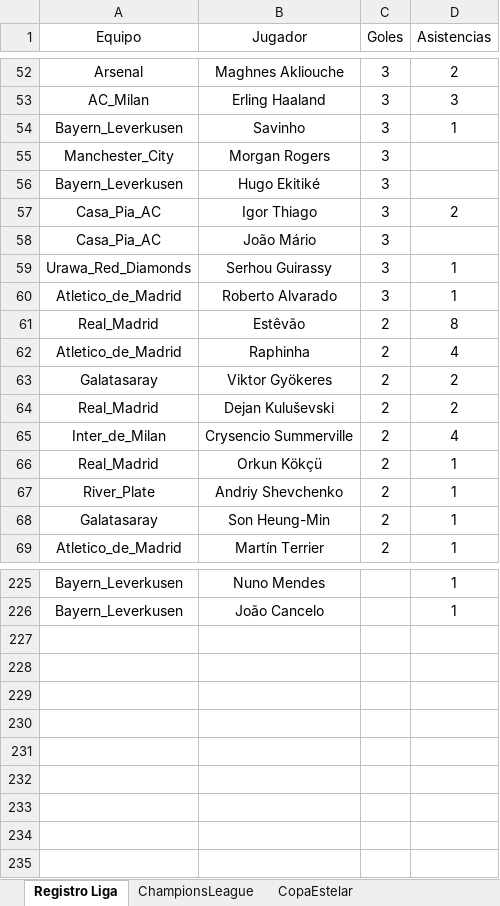
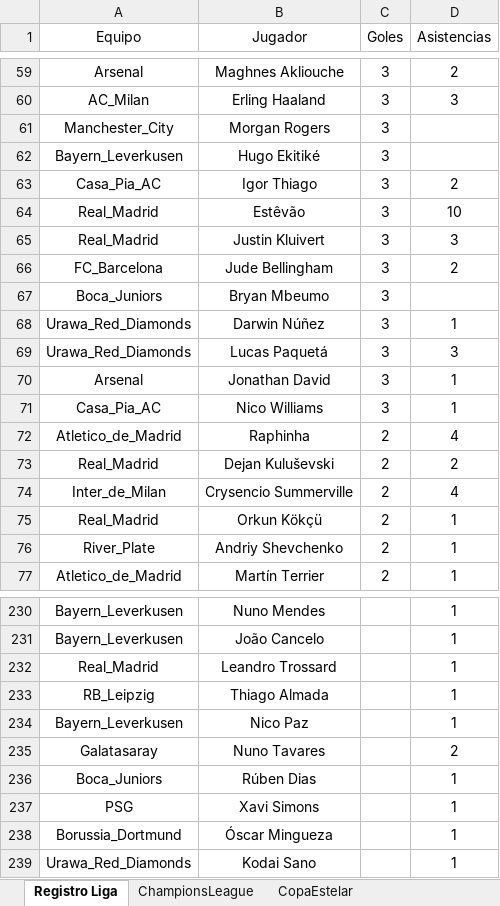
Before and after one commit to DekaosSv/LMI---Plataforma, an Excel workbook: LMI Base.xlsx, sheet Registro Liga, drawn as a sheet; only a part is shown, gaps mark what is left out; values as stored, in another font and other column widths than the file's, no borders; removed rows and columns are numbered as before the commit, all else as after; the diff covers the shown part only; the diff names each change by its address in the sheet, - before the commit and + after, or states it on an @@ line.

```diff
--- a/LMI Base.xlsx (sheet Registro Liga)
+++ b/LMI Base.xlsx (sheet Registro Liga)
-row 54: Bayern_Leverkusen | Savinho | 3 | 1
-row 58: Casa_Pia_AC | João Mário | 3
+row 64: Real_Madrid | Estêvão | 3 | 10
+row 65: Real_Madrid | Justin Kluivert | 3 | 3
+row 66: FC_Barcelona | Jude Bellingham | 3 | 2
+row 67: Boca_Juniors | Bryan Mbeumo | 3
-B68 (Jugador): Serhou Guirassy
+B68 (Jugador): Darwin Núñez
+row 69: Urawa_Red_Diamonds | Lucas Paquetá | 3 | 3
-A70 (Equipo): Atletico_de_Madrid
+A70 (Equipo): Arsenal
-B70 (Jugador): Roberto Alvarado
+B70 (Jugador): Jonathan David
-row 61: Real_Madrid | Estêvão | 2 | 8
+row 71: Casa_Pia_AC | Nico Williams | 3 | 1
-row 63: Galatasaray | Viktor Gyökeres | 2 | 2
-row 68: Galatasaray | Son Heung-Min | 2 | 1
+row 232: Real_Madrid | Leandro Trossard |  | 1
+row 233: RB_Leipzig | Thiago Almada |  | 1
+row 234: Bayern_Leverkusen | Nico Paz |  | 1
+row 235: Galatasaray | Nuno Tavares |  | 2
+row 236: Boca_Juniors | Rúben Dias |  | 1
+row 237: PSG | Xavi Simons |  | 1
+row 238: Borussia_Dortmund | Óscar Mingueza |  | 1
+row 239: Urawa_Red_Diamonds | Kodai Sano |  | 1
```
Also changed, not shown: 29 added rows, 25 removed rows and 21 edited cells elsewhere in this sheet, 1 other file.
